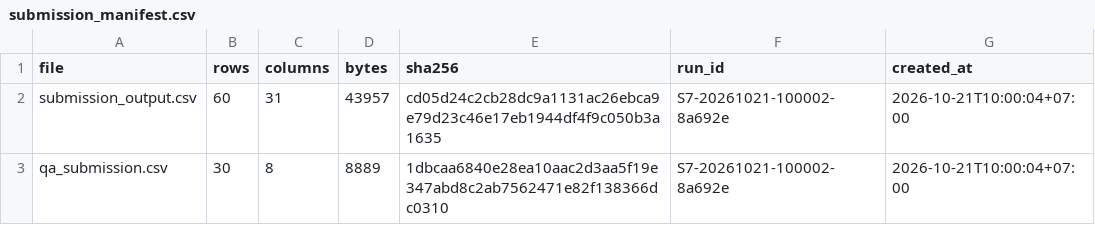
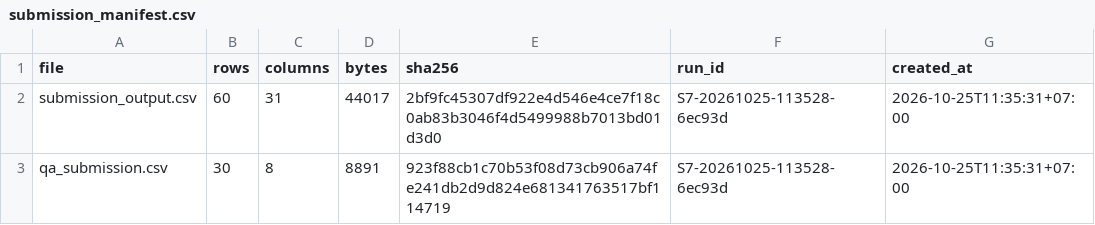
Before and after one commit to Giap26/finreport-intelligent, a CSV file: 05_submission/submission_manifest.csv, drawn as a sheet.

```diff
--- a/05_submission/submission_manifest.csv
+++ b/05_submission/submission_manifest.csv
@@ -1,3 +1,3 @@
 file,rows,columns,bytes,sha256,run_id,created_at
-submission_output.csv,60,31,43957,cd05d24c2cb28dc9a1131ac26ebca9e79d23c46e17eb1944df4f9c050b3a1635,S7-20261021-100002-8a692e,2026-10-21T10:00:04+07:00
-qa_submission.csv,30,8,8889,1dbcaa6840e28ea10aac2d3aa5f19e347abd8c2ab7562471e82f138366dc0310,S7-20261021-100002-8a692e,2026-10-21T10:00:04+07:00
+submission_output.csv,60,31,44017,2bf9fc45307df922e4d546e4ce7f18c0ab83b3046f4d5499988b7013bd01d3d0,S7-20261025-113528-6ec93d,2026-10-25T11:35:31+07:00
+qa_submission.csv,30,8,8891,923f88cb1c70b53f08d73cb906a74fe241db2d9d824e681341763517bf114719,S7-20261025-113528-6ec93d,2026-10-25T11:35:31+07:00
```
Also changed, not shown: 03_outputs/step1_3/qa_answers_detail.csv, 6 other files.
